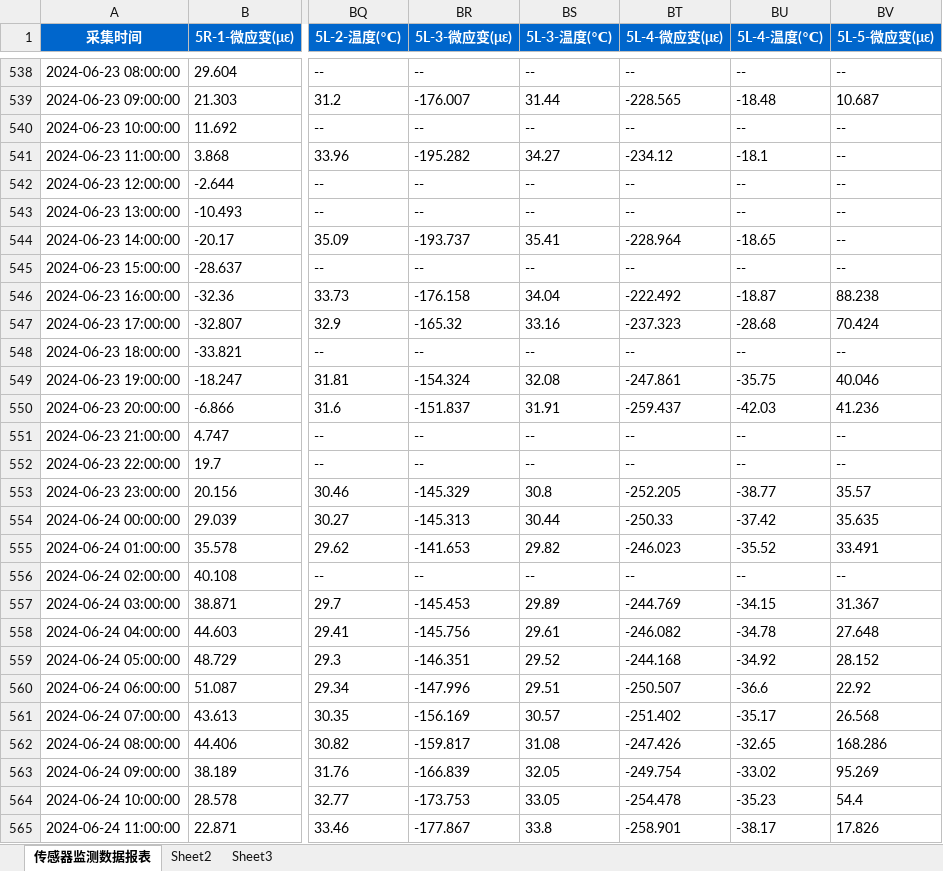
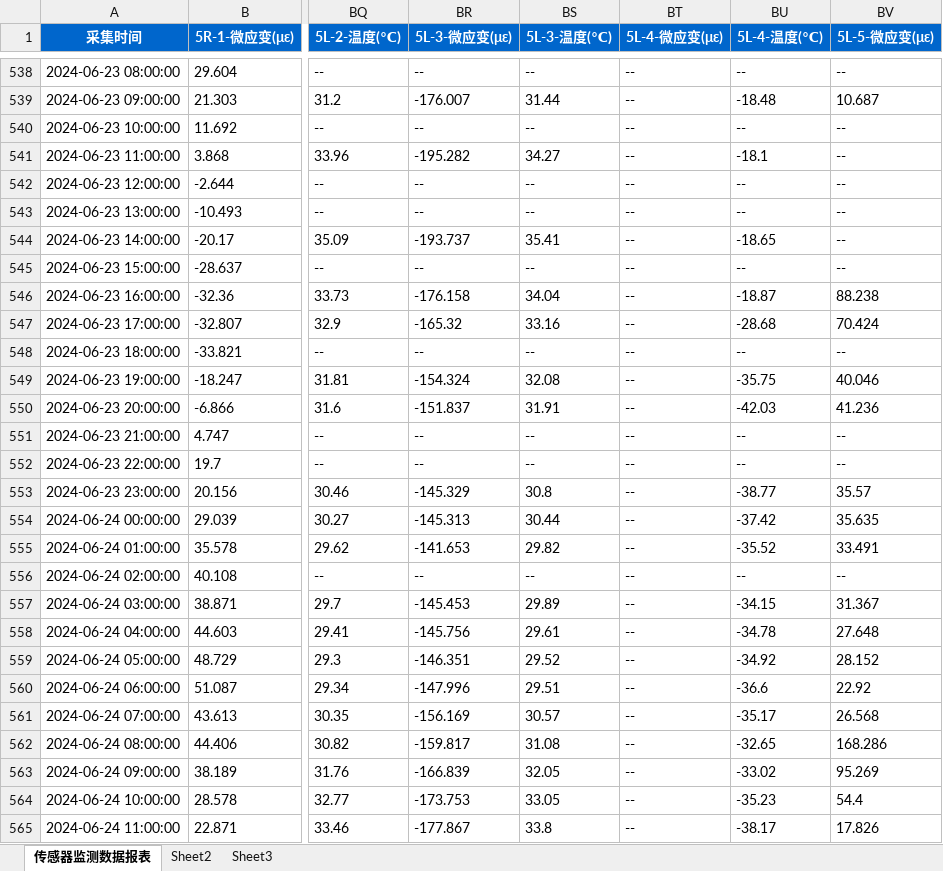
Before and after one commit to zjkl19/Nansanhuan, an Excel workbook: data/nsh202406.xlsx, sheet 传感器监测数据报表, drawn as a sheet; only a part is shown, gaps mark what is left out; values as stored, in another font and other column widths than the file's, no borders; the diff covers the shown part only; the diff names each change by its address in the sheet, - before the commit and + after, or states it on an @@ line.

```diff
--- a/data/nsh202406.xlsx (sheet 传感器监测数据报表)
+++ b/data/nsh202406.xlsx (sheet 传感器监测数据报表)
-BT539 (5L-4-微应变(με)): -228.565
+BT539 (5L-4-微应变(με)): --
-BT541 (5L-4-微应变(με)): -234.12
+BT541 (5L-4-微应变(με)): --
-BT544 (5L-4-微应变(με)): -228.964
+BT544 (5L-4-微应变(με)): --
-BT546 (5L-4-微应变(με)): -222.492
+BT546 (5L-4-微应变(με)): --
-BT547 (5L-4-微应变(με)): -237.323
+BT547 (5L-4-微应变(με)): --
-BT549 (5L-4-微应变(με)): -247.861
+BT549 (5L-4-微应变(με)): --
-BT550 (5L-4-微应变(με)): -259.437
+BT550 (5L-4-微应变(με)): --
-BT553 (5L-4-微应变(με)): -252.205
+BT553 (5L-4-微应变(με)): --
-BT554 (5L-4-微应变(με)): -250.33
+BT554 (5L-4-微应变(με)): --
-BT555 (5L-4-微应变(με)): -246.023
+BT555 (5L-4-微应变(με)): --
-BT557 (5L-4-微应变(με)): -244.769
+BT557 (5L-4-微应变(με)): --
-BT558 (5L-4-微应变(με)): -246.082
+BT558 (5L-4-微应变(με)): --
-BT559 (5L-4-微应变(με)): -244.168
+BT559 (5L-4-微应变(με)): --
-BT560 (5L-4-微应变(με)): -250.507
+BT560 (5L-4-微应变(με)): --
-BT561 (5L-4-微应变(με)): -251.402
+BT561 (5L-4-微应变(με)): --
-BT562 (5L-4-微应变(με)): -247.426
+BT562 (5L-4-微应变(με)): --
-BT563 (5L-4-微应变(με)): -249.754
+BT563 (5L-4-微应变(με)): --
-BT564 (5L-4-微应变(με)): -254.478
+BT564 (5L-4-微应变(με)): --
-BT565 (5L-4-微应变(με)): -258.901
+BT565 (5L-4-微应变(με)): --
```
Also changed, not shown: 289 edited cells elsewhere in this sheet, 25 other files.
